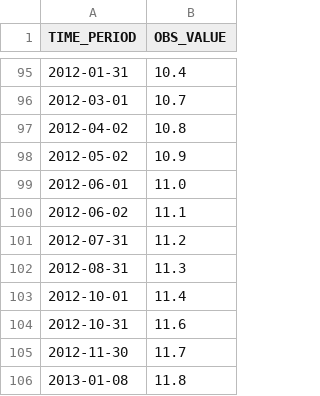
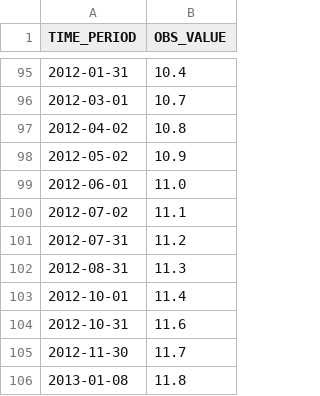
Before and after one commit to asgerbo/Master_thesis_oecon, a CSV file: Master/Data/EU/eu_unemployment_rate.csv, drawn as a sheet; only a part is shown, gaps mark what is left out.

Commit message:
Update eu_unemployment_rate.csv

```diff
--- a/Master/Data/EU/eu_unemployment_rate.csv
+++ b/Master/Data/EU/eu_unemployment_rate.csv
@@ -99,3 +99,3 @@ TIME_PERIOD;OBS_VALUE
 2012-06-01;11.0
-2012-06-02;11.1
+2012-07-02;11.1
 2012-07-31;11.2
```
